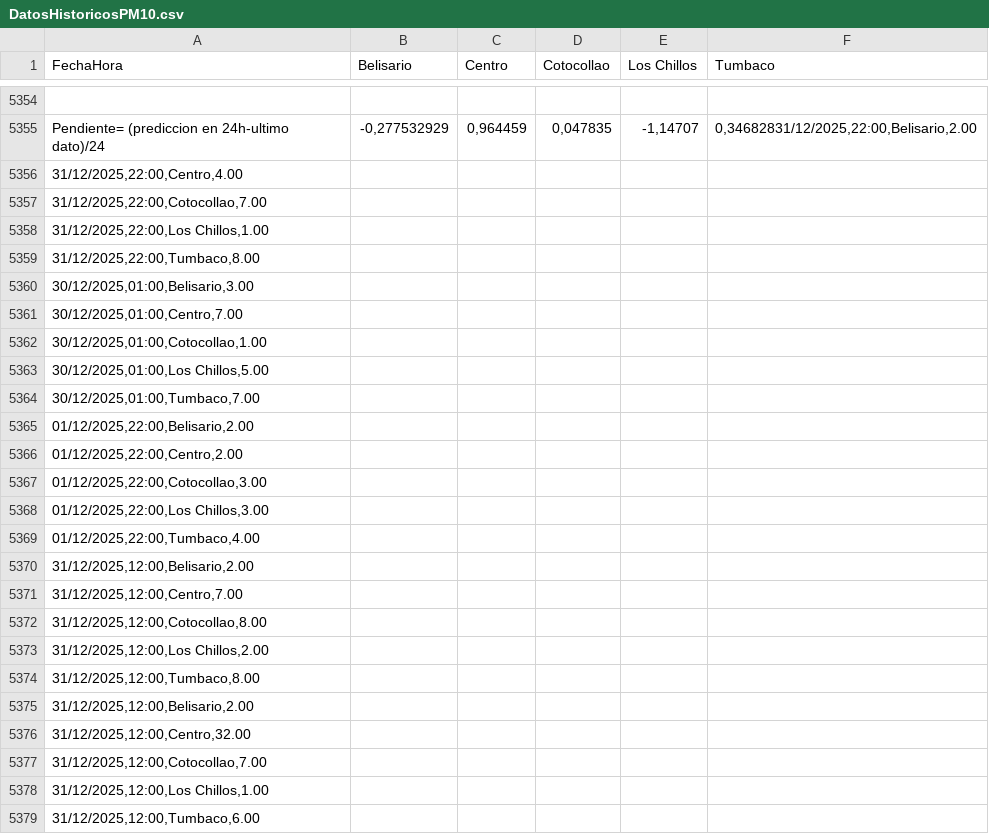
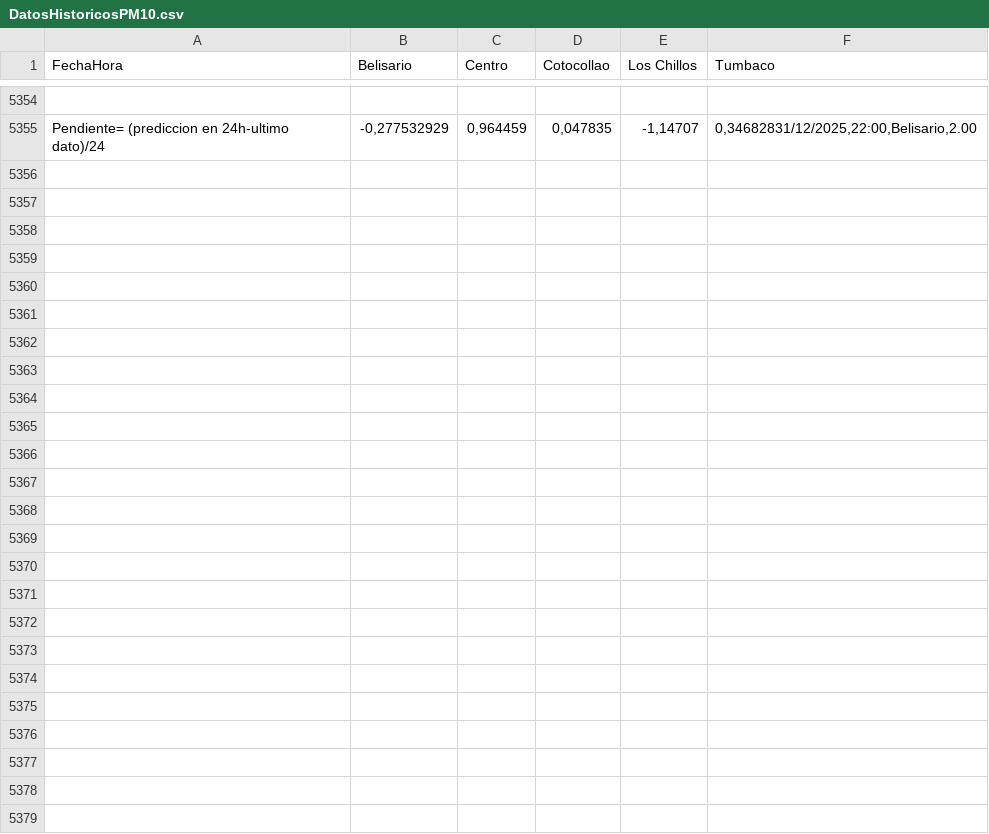
Before and after one commit to G2Jaimitush/ProyectoFinal, a CSV file: DatosHistoricosPM10.csv, drawn as a sheet; only a part is shown, gaps mark what is left out.

```diff
--- a/DatosHistoricosPM10.csv
+++ b/DatosHistoricosPM10.csv
@@ -5355,25 +5355 @@ FechaHora;Belisario;Centro;Cotocollao;Los Chillos;Tumbaco
 Pendiente= (prediccion en 24h-ultimo dato)/24; -0,277532929; 0,964459; 0,047835; -1,14707; 0,34682831/12/2025,22:00,Belisario,2.00
-31/12/2025,22:00,Centro,4.00
-31/12/2025,22:00,Cotocollao,7.00
-31/12/2025,22:00,Los Chillos,1.00
-31/12/2025,22:00,Tumbaco,8.00
-30/12/2025,01:00,Belisario,3.00
-30/12/2025,01:00,Centro,7.00
-30/12/2025,01:00,Cotocollao,1.00
-30/12/2025,01:00,Los Chillos,5.00
-30/12/2025,01:00,Tumbaco,7.00
-01/12/2025,22:00,Belisario,2.00
-01/12/2025,22:00,Centro,2.00
-01/12/2025,22:00,Cotocollao,3.00
-01/12/2025,22:00,Los Chillos,3.00
-01/12/2025,22:00,Tumbaco,4.00
-31/12/2025,12:00,Belisario,2.00
-31/12/2025,12:00,Centro,7.00
-31/12/2025,12:00,Cotocollao,8.00
-31/12/2025,12:00,Los Chillos,2.00
-31/12/2025,12:00,Tumbaco,8.00
-31/12/2025,12:00,Belisario,2.00
-31/12/2025,12:00,Centro,32.00
-31/12/2025,12:00,Cotocollao,7.00
-31/12/2025,12:00,Los Chillos,1.00
-31/12/2025,12:00,Tumbaco,6.00
```
Also changed, not shown: DatosHistoricosCO.csv, DatosHistoricosNO2.csv, 12 other files.
